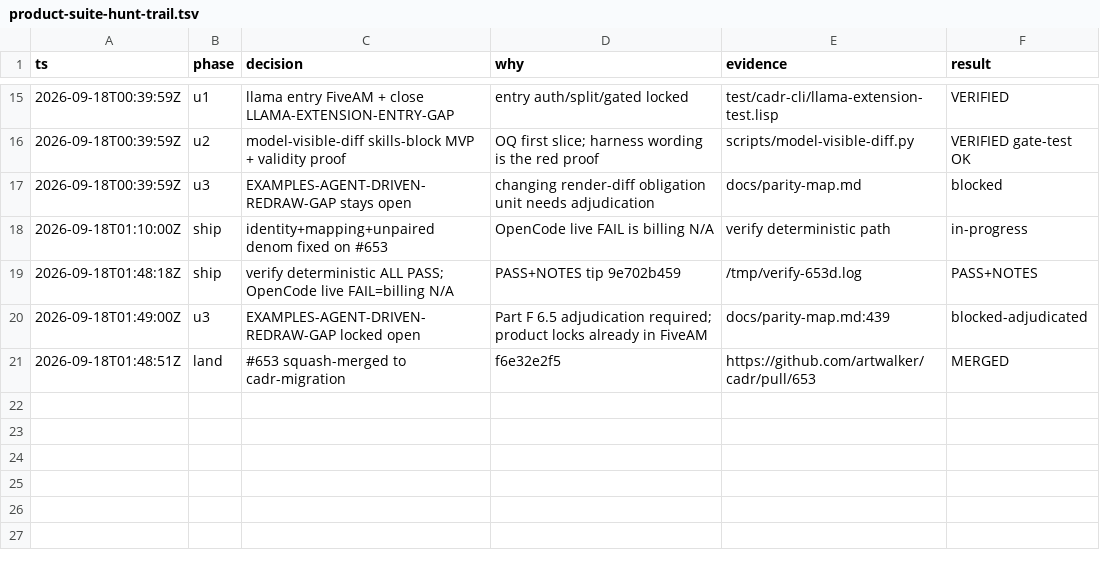
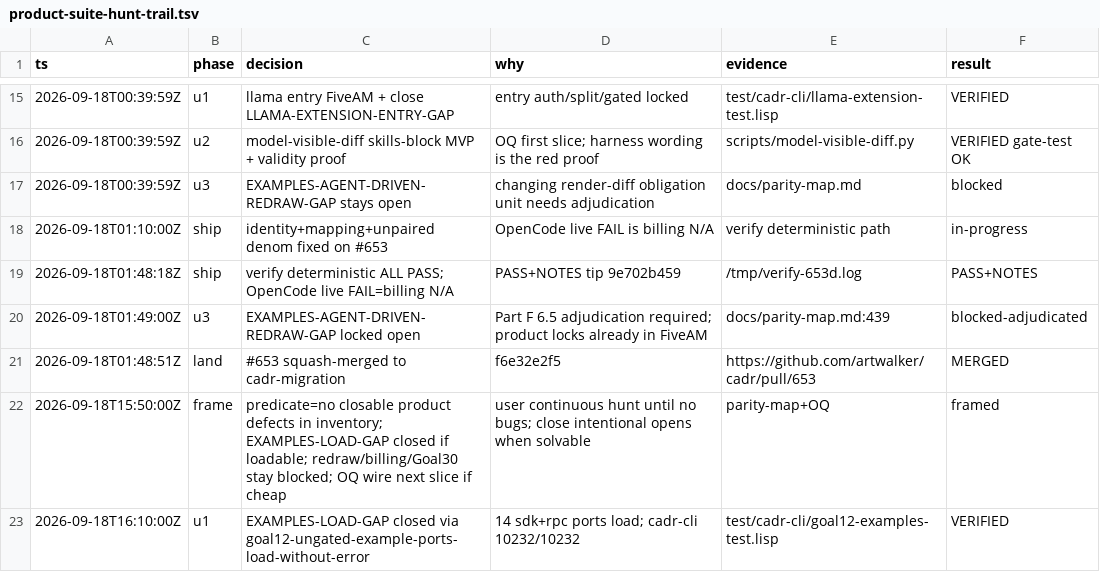
Before and after one commit to artwalker/cadr, a TSV file: .audit/product-suite-hunt-trail.tsv, drawn as a sheet; only a part is shown, gaps mark what is left out.

```diff
--- a/.audit/product-suite-hunt-trail.tsv
+++ b/.audit/product-suite-hunt-trail.tsv
@@ -21 +21,3 @@ ts	phase	decision	why	evidence	result
 2026-09-18T01:48:51Z	land	#653 squash-merged to cadr-migration	f6e32e2f5	https://github.com/artwalker/cadr/pull/653	MERGED
+2026-09-18T15:50:00Z	frame	predicate=no closable product defects in inventory; EXAMPLES-LOAD-GAP closed if loadable; redraw/billing/Goal30 stay blocked; OQ wire next slice if cheap	user continuous hunt until no bugs; close intentional opens when solvable	parity-map+OQ	framed
+2026-09-18T16:10:00Z	u1	EXAMPLES-LOAD-GAP closed via goal12-ungated-example-ports-load-without-error	14 sdk+rpc ports load; cadr-cli 10232/10232	test/cadr-cli/goal12-examples-test.lisp	VERIFIED
```
Also changed, not shown: 3 other files.
